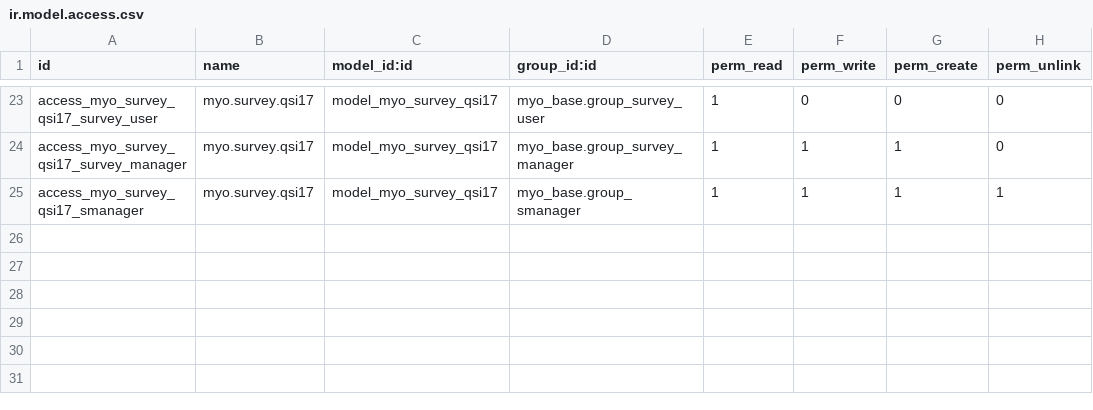
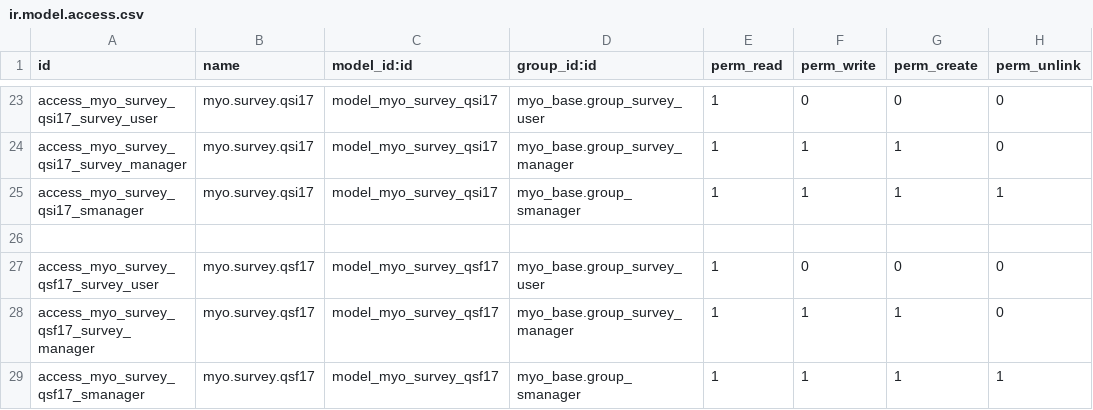
Before and after one commit to MostlyOpen/odoo_addons_jcafb, a CSV file: myo_survey_cst/security/ir.model.access.csv, drawn as a sheet; only a part is shown, gaps mark what is left out.

Commit message:
[IMP] myo_survey_cst

```diff
--- a/myo_survey_cst/security/ir.model.access.csv
+++ b/myo_survey_cst/security/ir.model.access.csv
@@ -25 +25,5 @@ access_myo_survey_qsi17_survey_manager,myo.survey.qsi17,model_myo_survey_qsi17,m
 access_myo_survey_qsi17_smanager,myo.survey.qsi17,model_myo_survey_qsi17,myo_base.group_smanager,1,1,1,1
+
+access_myo_survey_qsf17_survey_user,myo.survey.qsf17,model_myo_survey_qsf17,myo_base.group_survey_user,1,0,0,0
+access_myo_survey_qsf17_survey_manager,myo.survey.qsf17,model_myo_survey_qsf17,myo_base.group_survey_manager,1,1,1,0
+access_myo_survey_qsf17_smanager,myo.survey.qsf17,model_myo_survey_qsf17,myo_base.group_smanager,1,1,1,1
```
Also changed, not shown: 8 other files.
